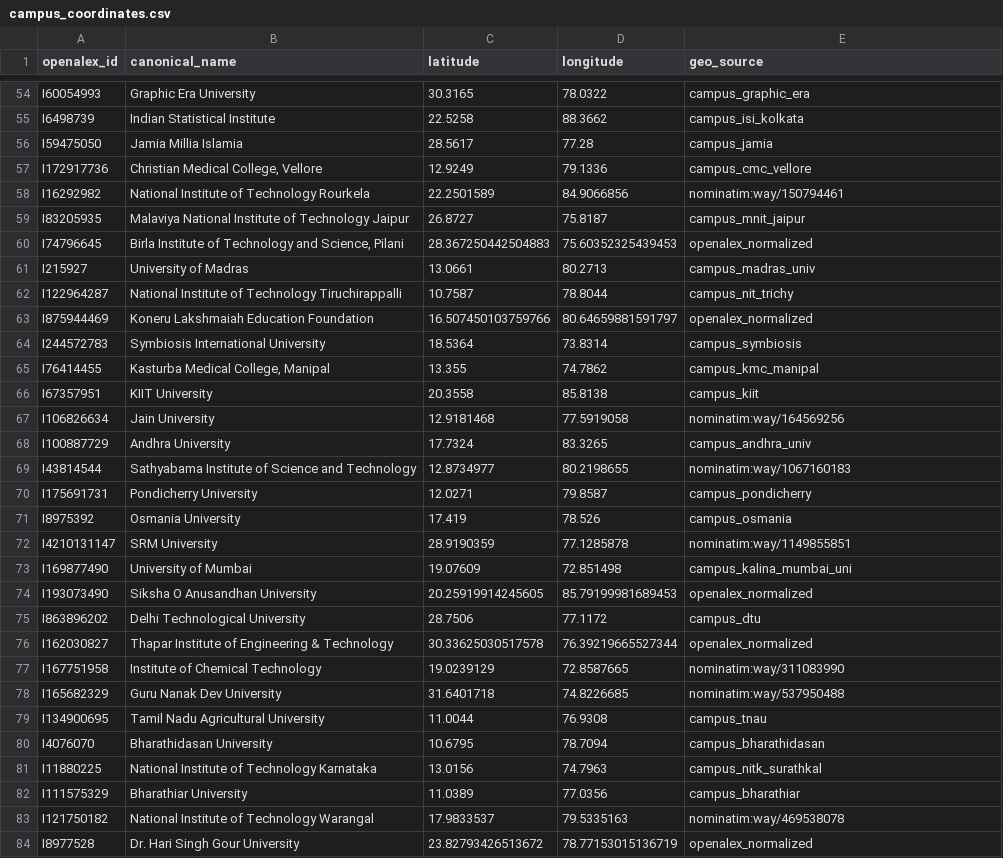
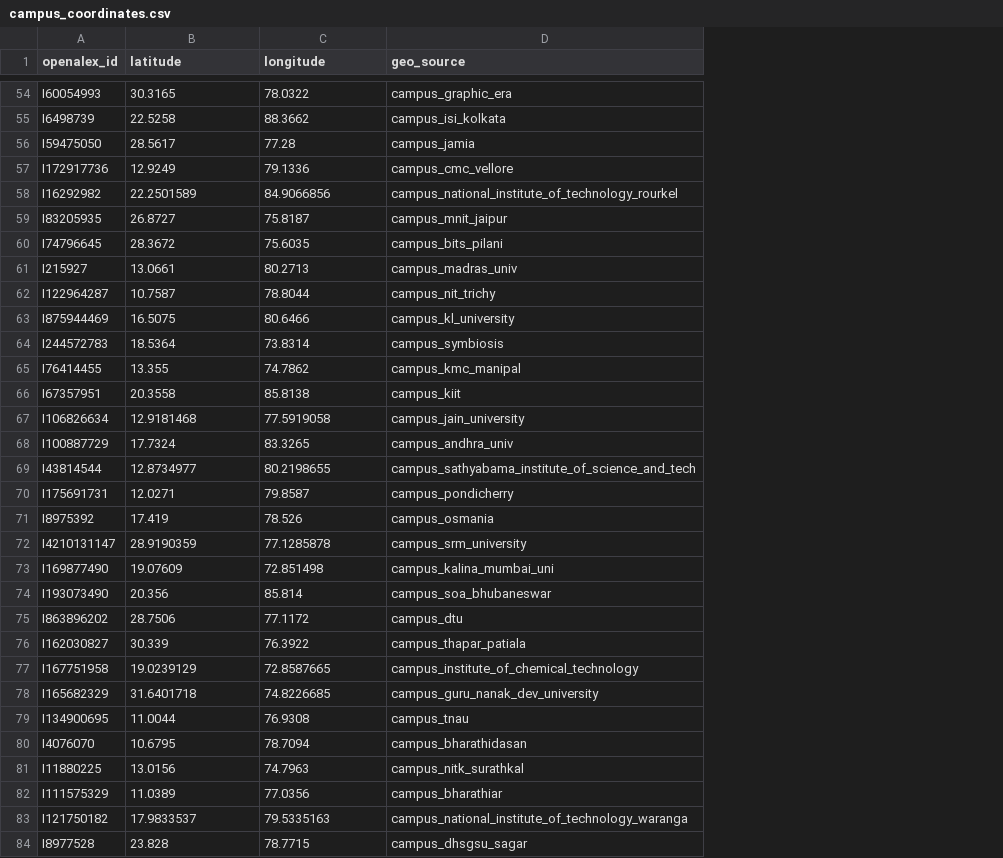
Before and after one commit to bratadeepsarkar123/CS661, a CSV file: data/processed/campus_coordinates.csv, drawn as a sheet; only a part is shown, gaps mark what is left out; removed rows and columns are numbered as before the commit, all else as after; the diff covers the shown part only; the diff names each change by its address in the sheet, - before the commit and + after, or states it on an @@ line.

Commit message:
﻿Add M5 focus fisheye with triad++ edges and design preview gallery.
Star-ego focus mode hides non-partners, exports triad co-publication pairs, locks all 120 campus coordinates, and adds M2/M5 variant mockups with play-once year animation.

```diff
--- a/data/processed/campus_coordinates.csv
+++ b/data/processed/campus_coordinates.csv
-column B (canonical_name), rows 54-84: Graphic Era University | Indian Statistical Institute | Jamia Millia Islamia | Christian Medical College, Vellore | National Institute of Technology Rourkela | Malaviya National Institute of Technology Jaipur | Birla Institute of Technology and Science, Pilani | University of Madras | National Institute of Technology Tiruchirappalli | Koneru Lakshmaiah Education Foundation | Symbiosis International University | Kasturba Medical College, Manipal | KIIT University | Jain University | Andhra University | Sathyabama Institute of Science and Technology | Pondicherry University | Osmania University | SRM University | University of Mumbai | Siksha O Anusandhan University | Delhi Technological University | Thapar Institute of Engineering & Technology | Institute of Chemical Technology | Guru Nanak Dev University | Tamil Nadu Agricultural University | Bharathidasan University | National Institute of Technology Karnataka | Bharathiar University | National Institute of Technology Warangal | Dr. Hari Singh Gour University
-D58 (geo_source): nominatim:way/150794461
+D58 (geo_source): campus_national_institute_of_technology_rourkel
-B60 (latitude): 28.367250442504883
+B60 (latitude): 28.3672
-C60 (longitude): 75.60352325439453
+C60 (longitude): 75.6035
-D60 (geo_source): openalex_normalized
+D60 (geo_source): campus_bits_pilani
-B63 (latitude): 16.507450103759766
+B63 (latitude): 16.5075
-C63 (longitude): 80.64659881591797
+C63 (longitude): 80.6466
-D63 (geo_source): openalex_normalized
+D63 (geo_source): campus_kl_university
-D67 (geo_source): nominatim:way/164569256
+D67 (geo_source): campus_jain_university
-D69 (geo_source): nominatim:way/1067160183
+D69 (geo_source): campus_sathyabama_institute_of_science_and_tech
-D72 (geo_source): nominatim:way/1149855851
+D72 (geo_source): campus_srm_university
-B74 (latitude): 20.25919914245605
+B74 (latitude): 20.356
-C74 (longitude): 85.79199981689453
+C74 (longitude): 85.814
-D74 (geo_source): openalex_normalized
+D74 (geo_source): campus_soa_bhubaneswar
-B76 (latitude): 30.33625030517578
+B76 (latitude): 30.339
-C76 (longitude): 76.39219665527344
+C76 (longitude): 76.3922
-D76 (geo_source): openalex_normalized
+D76 (geo_source): campus_thapar_patiala
-D77 (geo_source): nominatim:way/311083990
+D77 (geo_source): campus_institute_of_chemical_technology
-D78 (geo_source): nominatim:way/537950488
+D78 (geo_source): campus_guru_nanak_dev_university
-D83 (geo_source): nominatim:way/469538078
+D83 (geo_source): campus_national_institute_of_technology_waranga
-B84 (latitude): 23.82793426513672
+B84 (latitude): 23.828
-C84 (longitude): 78.77153015136719
+C84 (longitude): 78.7715
-D84 (geo_source): openalex_normalized
+D84 (geo_source): campus_dhsgsu_sagar
```
Also changed, not shown: 89 edited cells elsewhere in this file, data/processed/institution_master.csv, 58 other files.
